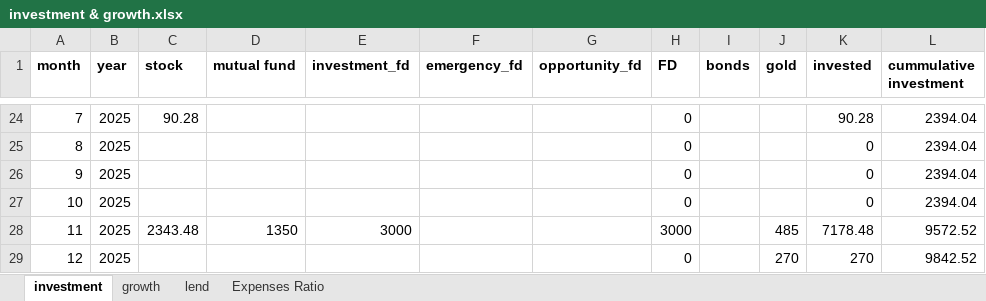
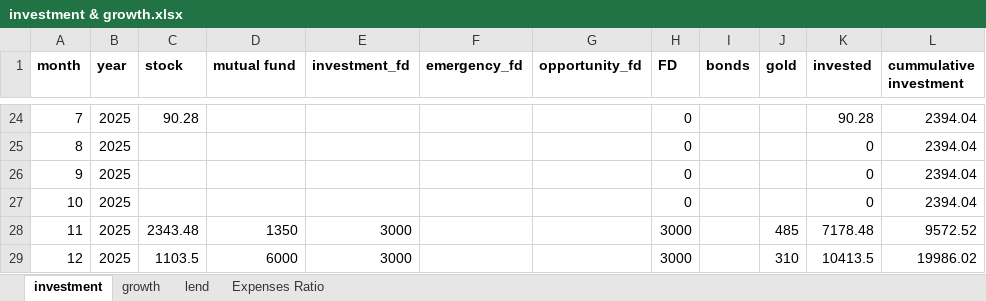
Before and after one commit to Deepaneesh/Investment-Analysis---A-Statistical-Perspective, an Excel workbook: input/investment & growth.xlsx, sheet investment, drawn as a sheet; only a part is shown, gaps mark what is left out; values as stored, in another font and other column widths than the file's, no borders; removed rows and columns are numbered as before the commit, all else as after; the diff names each change by its address in the sheet, - before the commit and + after, or states it on an @@ line.

```diff
--- a/input/investment & growth.xlsx (sheet investment)
+++ b/input/investment & growth.xlsx (sheet investment)
-row 29: 12 | 2025 |  |  |  |  |  | 0 |  | 270 | 270 | 9842.52
+row 29: 12 | 2025 | 1103.5 | 6000 | 3000 |  |  | 3000 |  | 310 | 10413.5 | 19986.02
```
Also changed, not shown: sheet growth, 10 other files.
